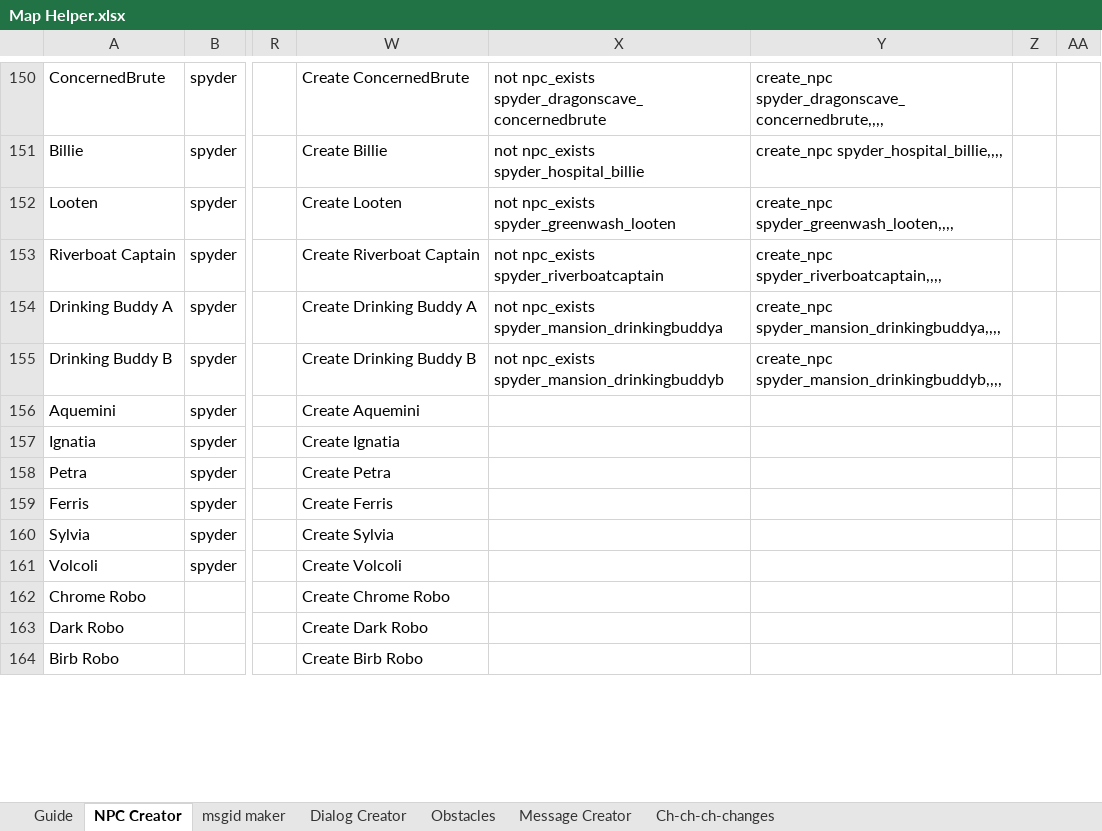
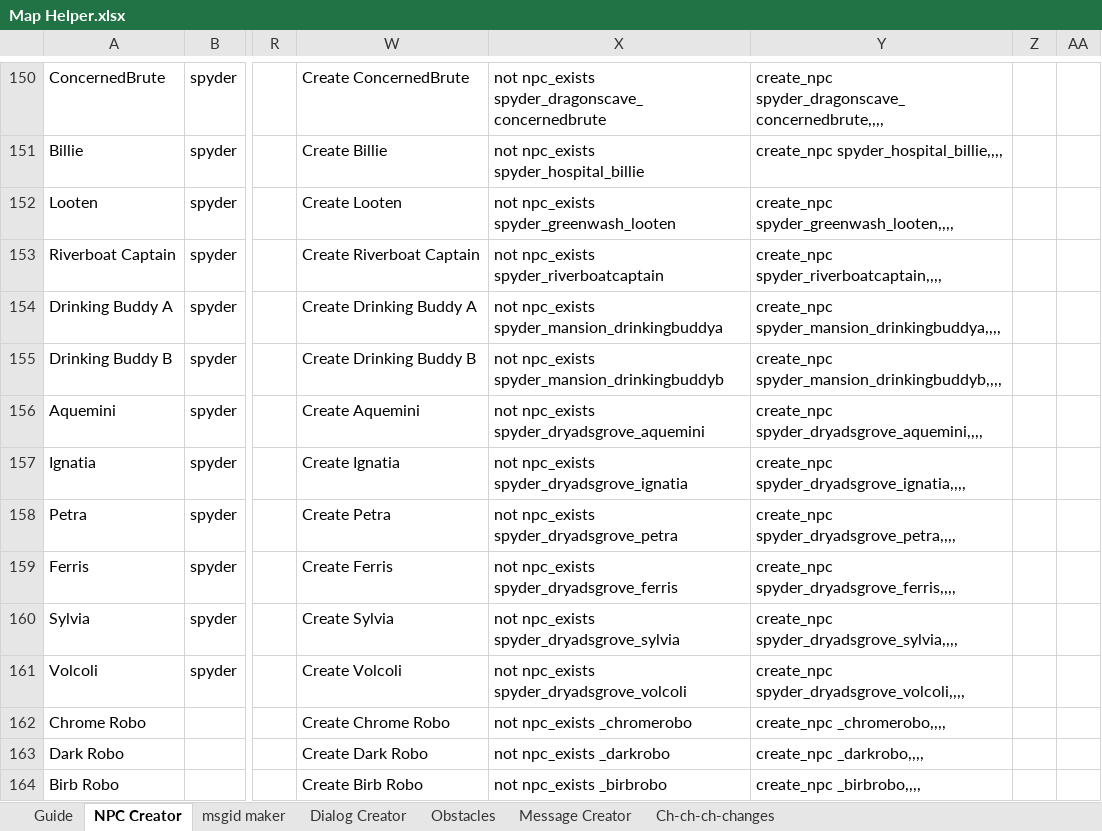
Before and after one commit to Tuxemon/Tuxemon, an Excel workbook: mods/tuxemon/maps/Map Helper.xlsx, sheet NPC Creator, drawn as a sheet; only a part is shown, gaps mark what is left out; values as stored, in another font and other column widths than the file's, no borders; the diff covers the shown part only; the diff names each change by its address in the sheet, - before the commit and + after, or states it on an @@ line.

```diff
--- a/mods/tuxemon/maps/Map Helper.xlsx (sheet NPC Creator)
+++ b/mods/tuxemon/maps/Map Helper.xlsx (sheet NPC Creator)
-X156: (empty)
+X156: not npc_exists spyder_dryadsgrove_aquemini
-Y156: (empty)
+Y156: create_npc spyder_dryadsgrove_aquemini,,,,
-X157: (empty)
+X157: not npc_exists spyder_dryadsgrove_ignatia
-Y157: (empty)
+Y157: create_npc spyder_dryadsgrove_ignatia,,,,
-X158: (empty)
+X158: not npc_exists spyder_dryadsgrove_petra
-Y158: (empty)
+Y158: create_npc spyder_dryadsgrove_petra,,,,
-X159: (empty)
+X159: not npc_exists spyder_dryadsgrove_ferris
-Y159: (empty)
+Y159: create_npc spyder_dryadsgrove_ferris,,,,
-X160: (empty)
+X160: not npc_exists spyder_dryadsgrove_sylvia
-Y160: (empty)
+Y160: create_npc spyder_dryadsgrove_sylvia,,,,
-X161: (empty)
+X161: not npc_exists spyder_dryadsgrove_volcoli
-Y161: (empty)
+Y161: create_npc spyder_dryadsgrove_volcoli,,,,
-X162: (empty)
+X162: not npc_exists _chromerobo
-Y162: (empty)
+Y162: create_npc _chromerobo,,,,
-X163: (empty)
+X163: not npc_exists _darkrobo
-Y163: (empty)
+Y163: create_npc _darkrobo,,,,
-X164: (empty)
+X164: not npc_exists _birbrobo
-Y164: (empty)
+Y164: create_npc _birbrobo,,,,
```
Also changed, not shown: 4 added rows and 8 edited cells elsewhere in this sheet, sheet Dialog Creator, 52 other files.
